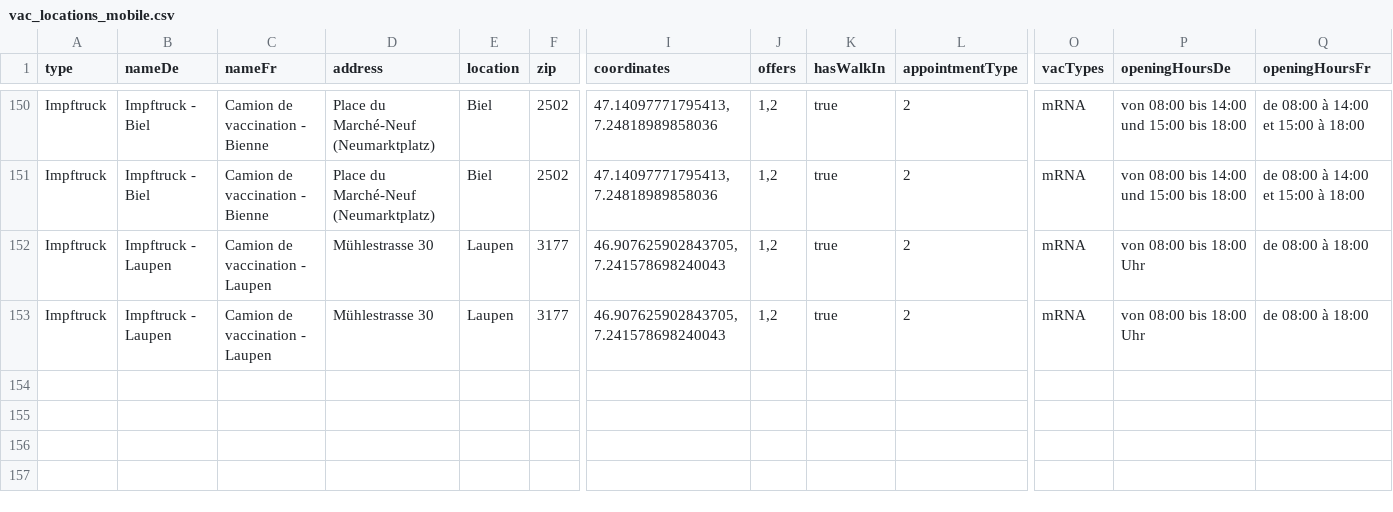
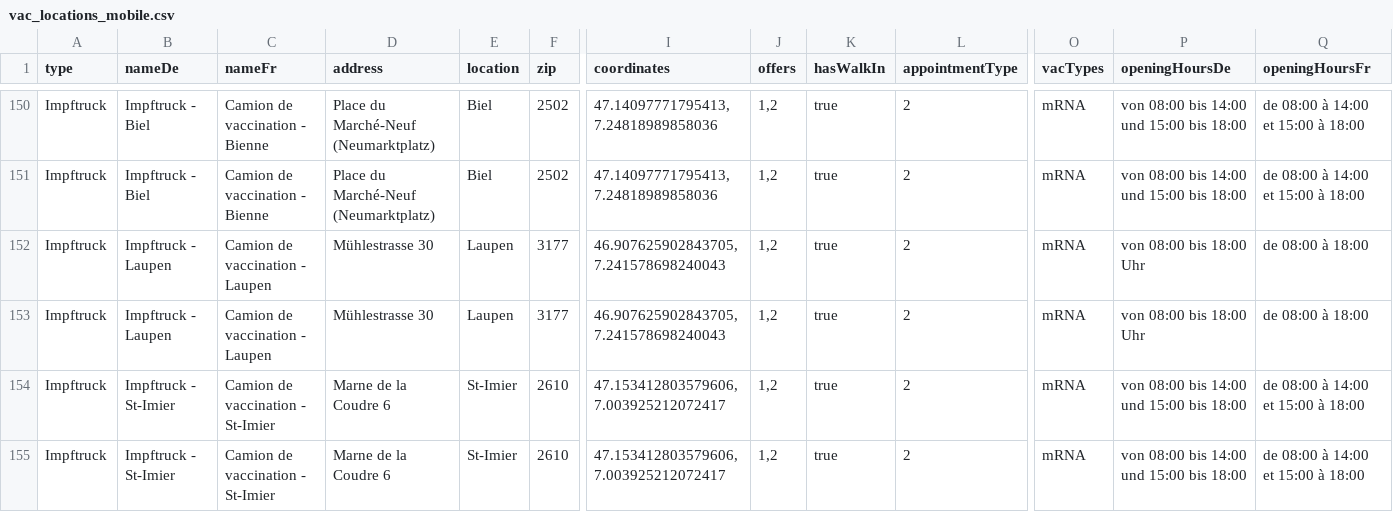
Before and after one commit to openDataBE/VacOffer, a CSV file: vac_locations_mobile.csv, drawn as a sheet; only a part is shown, gaps mark what is left out; rows hold the shown columns only; the diff names each change by its address in the sheet, - before the commit and + after, or states it on an @@ line.

Commit message:
Update vac_locations_mobile.csv
update st-imier 2021

```diff
--- a/vac_locations_mobile.csv
+++ b/vac_locations_mobile.csv
+row 154: Impftruck | Impftruck - St-Imier | Camion de vaccination - St-Imier | Marne de la Coudre 6 | St-Imier | 2610 | 47.153412803579606, 7.003925212072417 | 1,2 | true | 2 | mRNA | von 08:00 bis 14:00 und 15:00 bis 18:00 | de 08:00 à 14:00 et 15:00 à 18:00
+row 155: Impftruck | Impftruck - St-Imier | Camion de vaccination - St-Imier | Marne de la Coudre 6 | St-Imier | 2610 | 47.153412803579606, 7.003925212072417 | 1,2 | true | 2 | mRNA | von 08:00 bis 14:00 und 15:00 bis 18:00 | de 08:00 à 14:00 et 15:00 à 18:00
```
